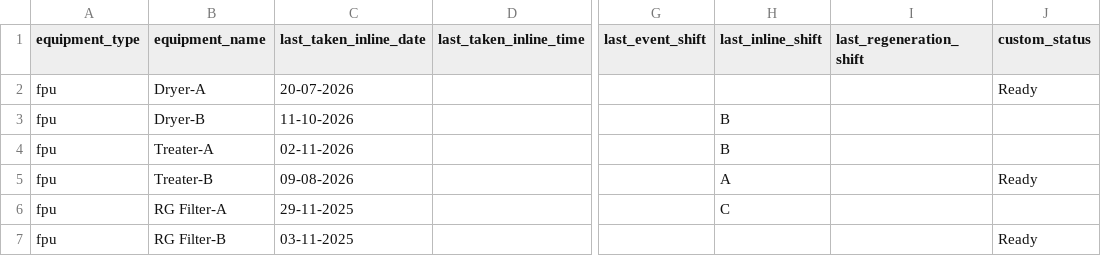
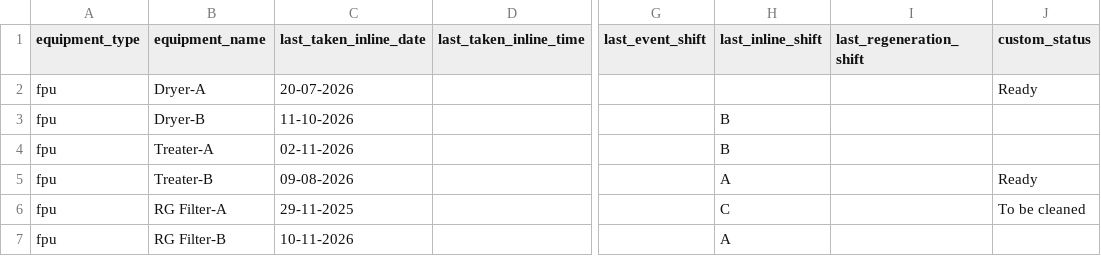
Before and after one commit to debajitd1292/ppu, a CSV file: updates/plant_status.csv, drawn as a sheet; only a part is shown, gaps mark what is left out; the diff names each change by its address in the sheet, - before the commit and + after, or states it on an @@ line.

Commit message:
Update plant_status.csv

```diff
--- a/updates/plant_status.csv
+++ b/updates/plant_status.csv
-J6 (custom_status): (empty)
+J6 (custom_status): To be cleaned
-C7 (last_taken_inline_date): 03-11-2025
+C7 (last_taken_inline_date): 10-11-2026
-H7 (last_inline_shift): (empty)
+H7 (last_inline_shift): A
-J7 (custom_status): Ready
+J7 (custom_status): (empty)
```
